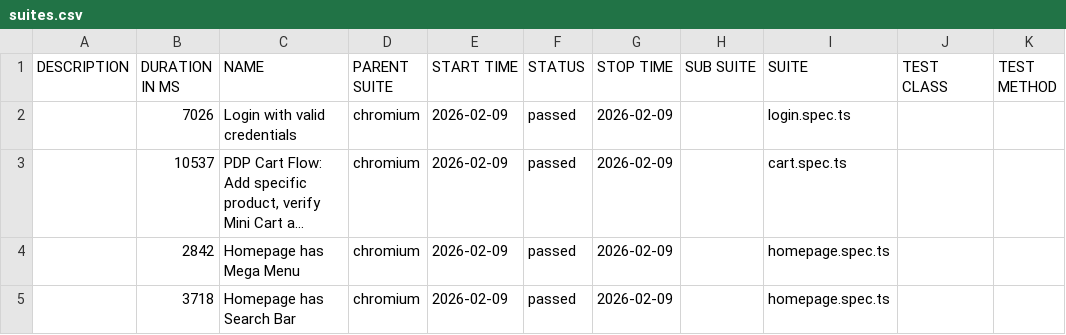
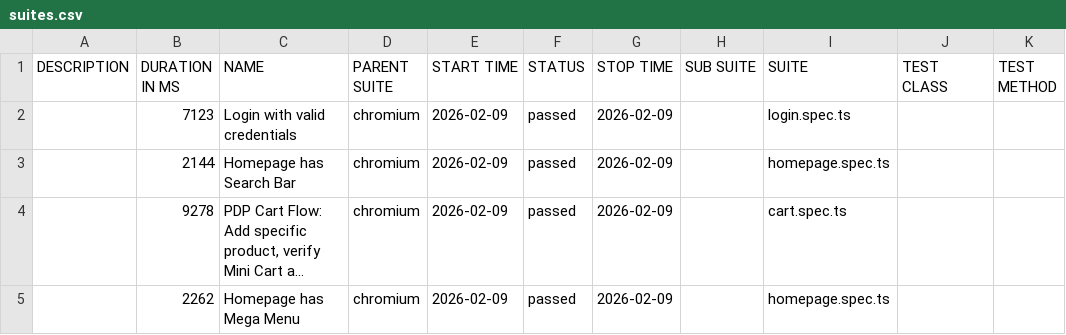
Before and after one commit to ProfumeriePinalli/pinalli-e2e-reports, a CSV file: data/suites.csv, drawn as a sheet; long unchanged cells end in …; removed rows and columns are numbered as before the commit, all else as after; the diff names each change by its address in the sheet, - before the commit and + after, or states it on an @@ line.

```diff
--- a/data/suites.csv
+++ b/data/suites.csv
-B2 (DURATION IN MS): 7026
+B2 (DURATION IN MS): 7123
+row 3:  | 2144 | Homepage has Search Bar | chromium | 2026-02-09 | passed | 2026-02-09 |  | homepage.spec.ts
-B4 (DURATION IN MS): 10537
+B4 (DURATION IN MS): 9278
-B5 (DURATION IN MS): 2842
+B5 (DURATION IN MS): 2262
-row 5:  | 3718 | Homepage has Search Bar | chromium | 2026-02-09 | passed | 2026-02-09 |  | homepage.spec.ts
```
Also changed, not shown: 54 other files.
